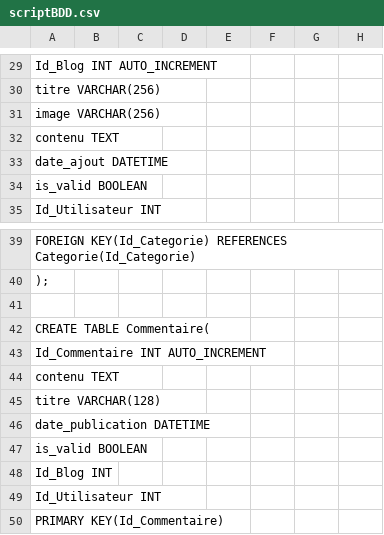
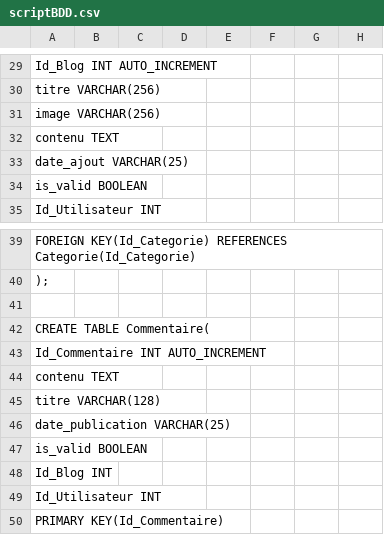
Before and after one commit to LeoJab/blogmania, a CSV file: sql/dataBase/scriptBDD.csv, drawn as a sheet; only a part is shown, gaps mark what is left out; the diff names each change by its address in the sheet, - before the commit and + after, or states it on an @@ line.

Commit message:
publication des commentaires fonctionnel

```diff
--- a/sql/dataBase/scriptBDD.csv
+++ b/sql/dataBase/scriptBDD.csv
-A33: date_ajout DATETIME
+A33: date_ajout VARCHAR(25)
-A46: date_publication DATETIME
+A46: date_publication VARCHAR(25)
```
Also changed, not shown: 3 other files.
